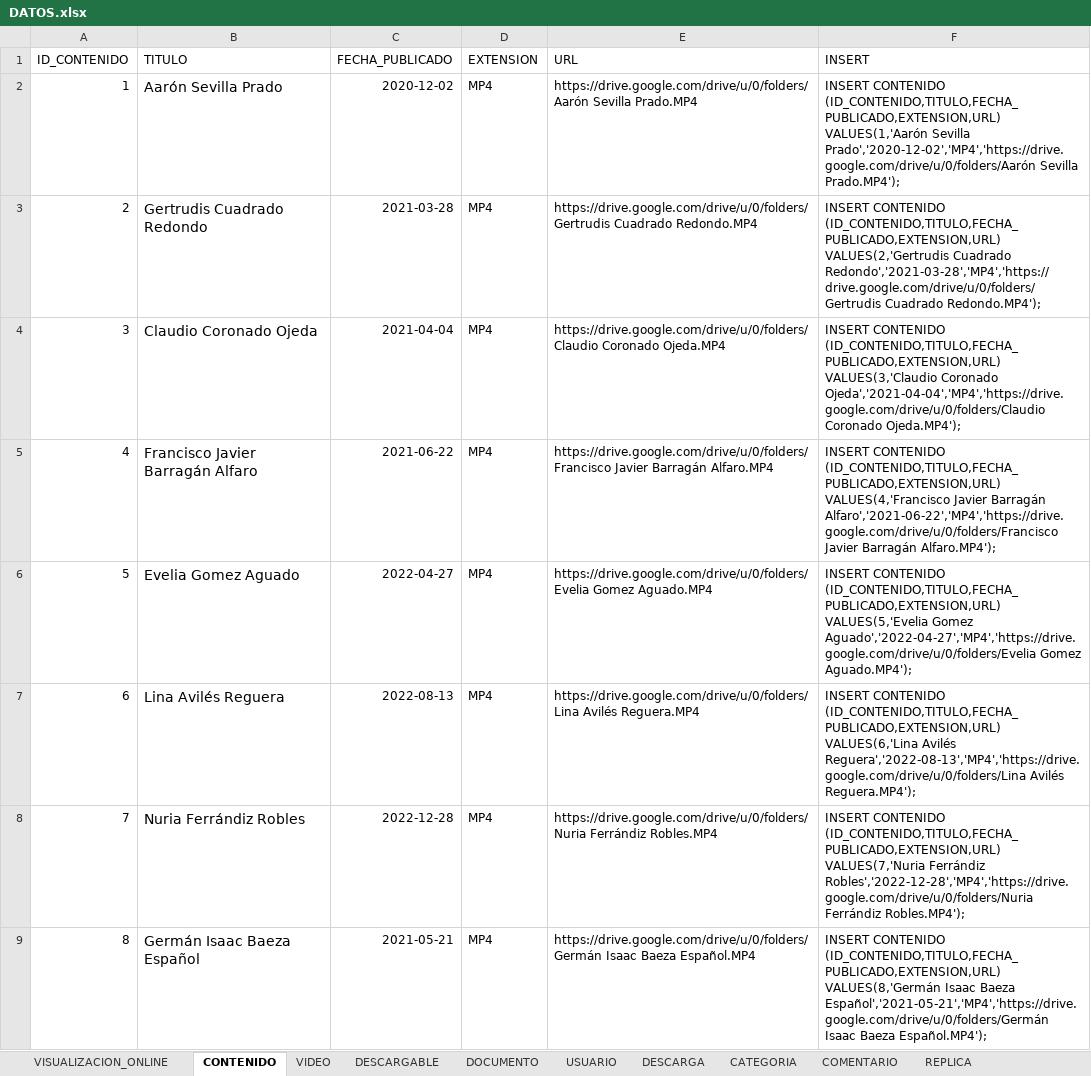
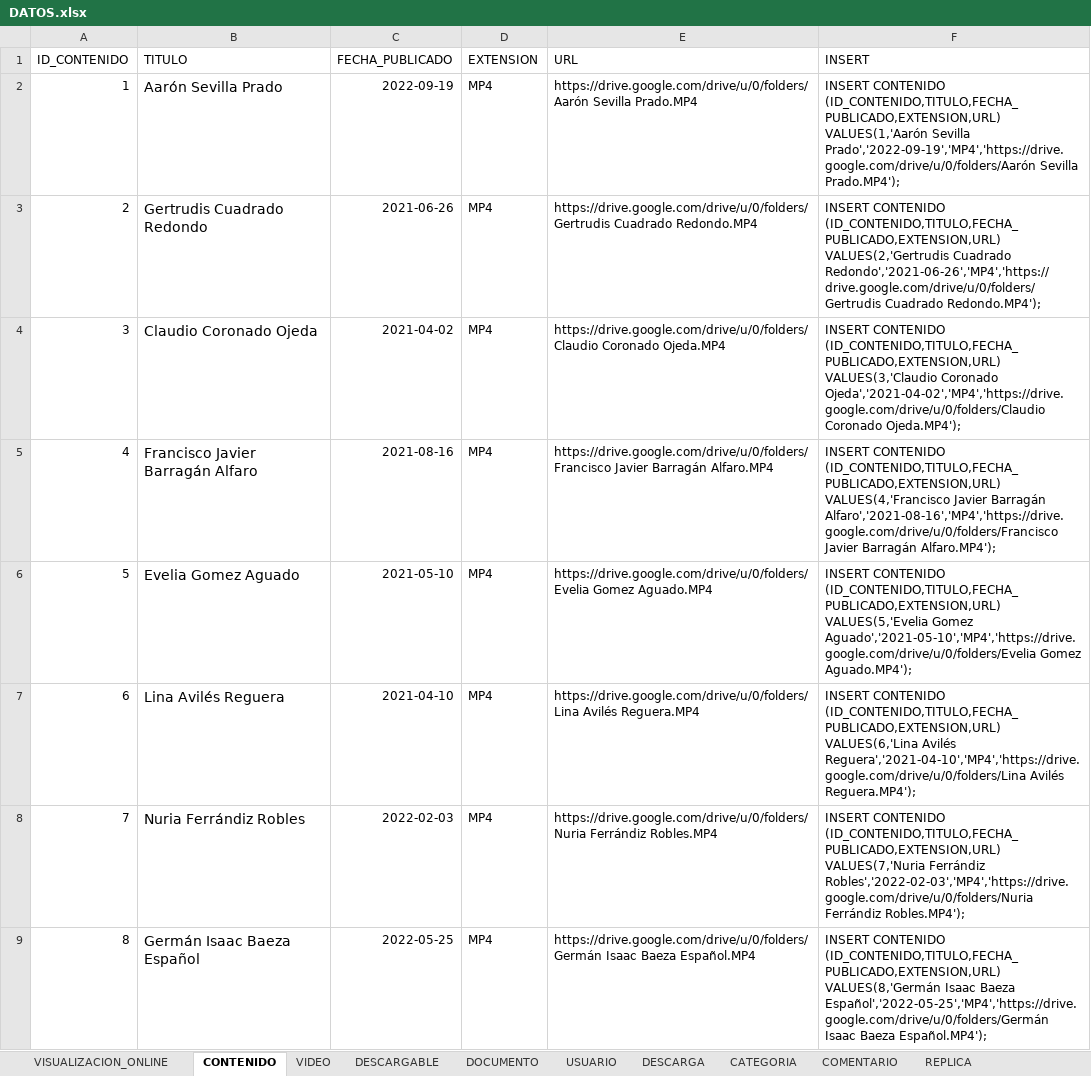
Before and after one commit to Ariel-Santillan/BasesDeDatos, an Excel workbook: Querys/DATOS.xlsx, sheet CONTENIDO, drawn as a sheet; only a part is shown; values as stored, in another font and other column widths than the file's, no borders; table styles not drawn; the diff covers the shown part only; the diff names each change by its address in the sheet, - before the commit and + after, or states it on an @@ line.

```diff
--- a/Querys/DATOS.xlsx (sheet CONTENIDO)
+++ b/Querys/DATOS.xlsx (sheet CONTENIDO)
-C2 (FECHA_PUBLICADO): 2020-12-02
+C2 (FECHA_PUBLICADO): 2022-09-19
-F2 (INSERT): …VALUES(1,'Aarón Sevilla Prado','2020-12-02','MP4','https://drive.google.com/drive/u/0/folders/Aarón Sevilla Prado.MP4');
+F2 (INSERT): …VALUES(1,'Aarón Sevilla Prado','2022-09-19','MP4','https://drive.google.com/drive/u/0/folders/Aarón Sevilla Prado.MP4');
-C3 (FECHA_PUBLICADO): 2021-03-28
+C3 (FECHA_PUBLICADO): 2021-06-26
-F3 (INSERT): …VALUES(2,'Gertrudis Cuadrado Redondo','2021-03-28','MP4','https://drive.google.com/drive/u/0/folders/Gertrudis Cuadrado Redondo.MP4');
+F3 (INSERT): …VALUES(2,'Gertrudis Cuadrado Redondo','2021-06-26','MP4','https://drive.google.com/drive/u/0/folders/Gertrudis Cuadrado Redondo.MP4');
-C4 (FECHA_PUBLICADO): 2021-04-04
+C4 (FECHA_PUBLICADO): 2021-04-02
-F4 (INSERT): …VALUES(3,'Claudio Coronado Ojeda','2021-04-04','MP4','https://drive.google.com/drive/u/0/folders/Claudio Coronado Ojeda.MP4');
+F4 (INSERT): …VALUES(3,'Claudio Coronado Ojeda','2021-04-02','MP4','https://drive.google.com/drive/u/0/folders/Claudio Coronado Ojeda.MP4');
-C5 (FECHA_PUBLICADO): 2021-06-22
+C5 (FECHA_PUBLICADO): 2021-08-16
-F5 (INSERT): …Javier Barragán Alfaro','2021-06-22','MP4','https://drive.google.com/drive/u/0/folders/Francisco Javier Barragán…
+F5 (INSERT): …Javier Barragán Alfaro','2021-08-16','MP4','https://drive.google.com/drive/u/0/folders/Francisco Javier Barragán…
-C6 (FECHA_PUBLICADO): 2022-04-27
+C6 (FECHA_PUBLICADO): 2021-05-10
-F6 (INSERT): …VALUES(5,'Evelia Gomez Aguado','2022-04-27','MP4','https://drive.google.com/drive/u/0/folders/Evelia Gomez Aguado.MP4');
+F6 (INSERT): …VALUES(5,'Evelia Gomez Aguado','2021-05-10','MP4','https://drive.google.com/drive/u/0/folders/Evelia Gomez Aguado.MP4');
-C7 (FECHA_PUBLICADO): 2022-08-13
+C7 (FECHA_PUBLICADO): 2021-04-10
-F7 (INSERT): …VALUES(6,'Lina Avilés Reguera','2022-08-13','MP4','https://drive.google.com/drive/u/0/folders/Lina Avilés Reguera.MP4');
+F7 (INSERT): …VALUES(6,'Lina Avilés Reguera','2021-04-10','MP4','https://drive.google.com/drive/u/0/folders/Lina Avilés Reguera.MP4');
-C8 (FECHA_PUBLICADO): 2022-12-28
+C8 (FECHA_PUBLICADO): 2022-02-03
-F8 (INSERT): …VALUES(7,'Nuria Ferrándiz Robles','2022-12-28','MP4','https://drive.google.com/drive/u/0/folders/Nuria Ferrándiz Robles.MP4');
+F8 (INSERT): …VALUES(7,'Nuria Ferrándiz Robles','2022-02-03','MP4','https://drive.google.com/drive/u/0/folders/Nuria Ferrándiz Robles.MP4');
-C9 (FECHA_PUBLICADO): 2021-05-21
+C9 (FECHA_PUBLICADO): 2022-05-25
-F9 (INSERT): …Isaac Baeza Español','2021-05-21','MP4','https://drive.google.com/drive/u/0/folders/Germán Isaac Baeza…
+F9 (INSERT): …Isaac Baeza Español','2022-05-25','MP4','https://drive.google.com/drive/u/0/folders/Germán Isaac Baeza…
```
Also changed, not shown: 84 edited cells elsewhere in this sheet, sheet VISUALIZACION_ONLINE, sheet COMENTARIO, sheet DESCARGA, sheet ES_REPRODUCIDO, sheet VIDEO, sheet RTA_ENCUESTA, 3 more sheets.
